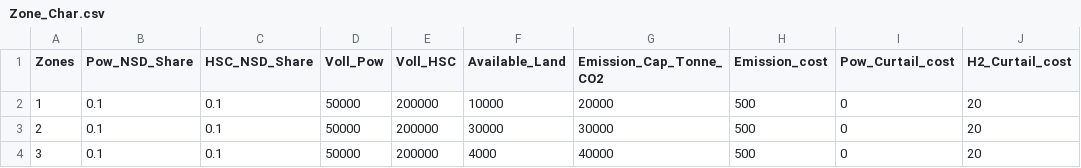
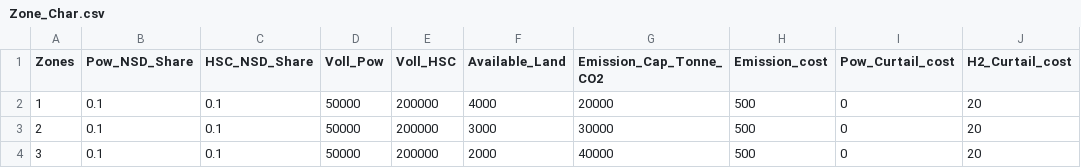
Before and after one commit to rezfa/PowHyCEM, a CSV file: Input_Data/Zone_Char.csv, drawn as a sheet.

```diff
--- a/Input_Data/Zone_Char.csv
+++ b/Input_Data/Zone_Char.csv
@@ -1,4 +1,4 @@
 Zones,Pow_NSD_Share,HSC_NSD_Share,Voll_Pow,Voll_HSC,Available_Land,Emission_Cap_Tonne_CO2,Emission_cost,Pow_Curtail_cost,H2_Curtail_cost
-1,0.1,0.1,50000,200000,10000,20000,500,0,20
-2,0.1,0.1,50000,200000,30000,30000,500,0,20
-3,0.1,0.1,50000,200000,4000,40000,500,0,20
+1,0.1,0.1,50000,200000,4000,20000,500,0,20
+2,0.1,0.1,50000,200000,3000,30000,500,0,20
+3,0.1,0.1,50000,200000,2000,40000,500,0,20
```
Also changed, not shown: Input_Data/HSC_Pipelines.csv, Input_Data/Powe_Gen_Data.csv, 14 other files.
